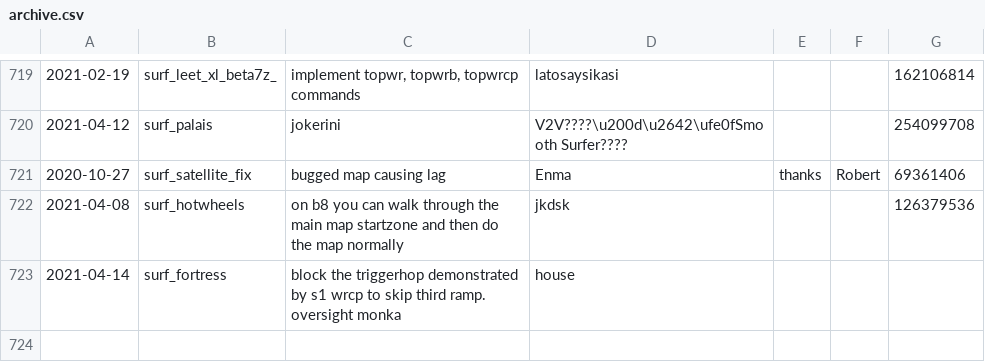
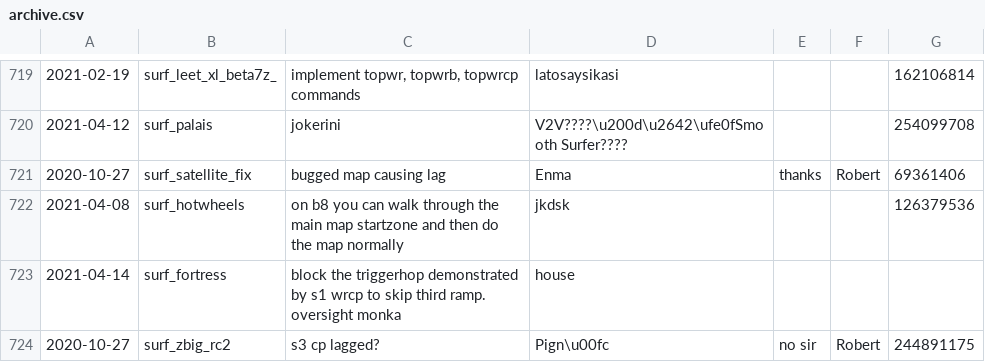
Before and after one commit to Kakalinn/sh-report-archive, a CSV file: archive.csv, drawn as a sheet; only a part is shown, gaps mark what is left out.

```diff
--- a/archive.csv
+++ b/archive.csv
@@ -723 +723,2 @@
 "2021-04-14","surf_fortress","block the triggerhop demonstrated by s1 wrcp to skip third ramp. oversight monka","house","","",
+"2020-10-27","surf_zbig_rc2","s3 cp lagged?","Pign\u00fc","no sir","Robert",244891175
```
Also changed, not shown: 1 other file.
